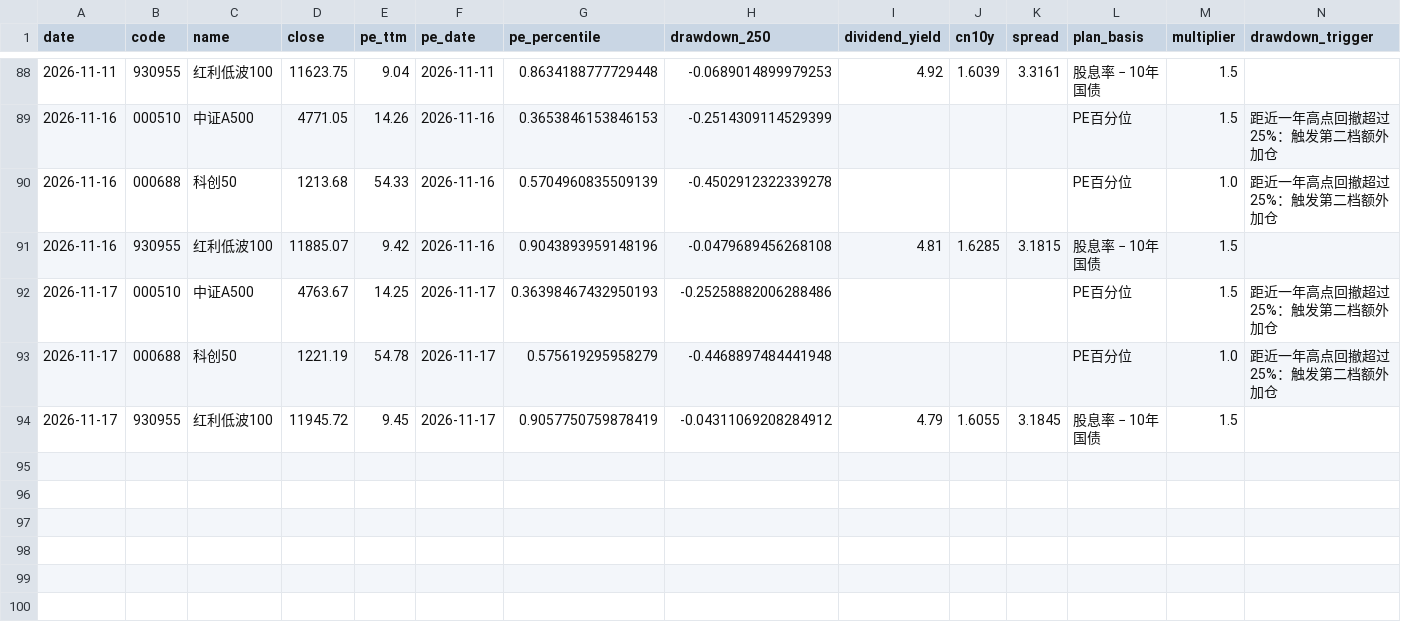
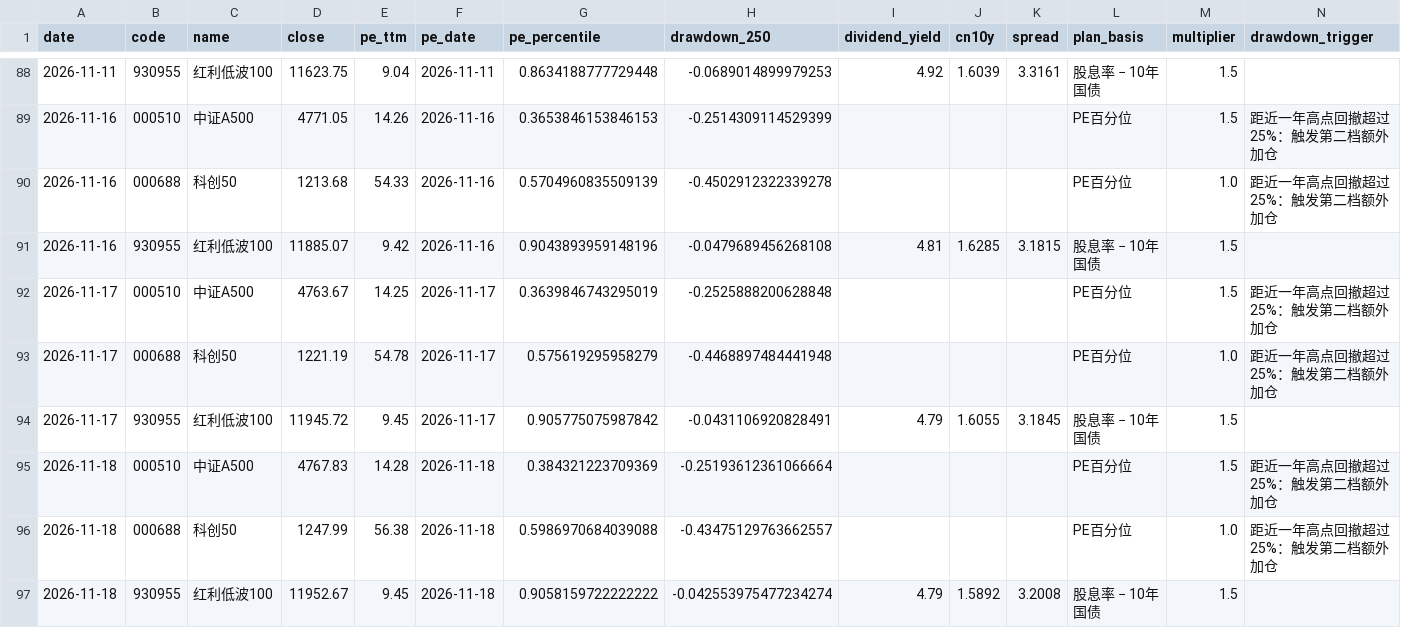
Before and after one commit to ConnieLH/etf-monitor-cloud, a CSV file: history/daily_snapshots.csv, drawn as a sheet; only a part is shown, gaps mark what is left out; rows hold the shown columns only; the diff names each change by its address in the sheet, - before the commit and + after, or states it on an @@ line.

```diff
--- a/history/daily_snapshots.csv
+++ b/history/daily_snapshots.csv
-G92 (pe_percentile): 0.36398467432950193
+G92 (pe_percentile): 0.3639846743295019
-H92 (drawdown_250): -0.25258882006288486
+H92 (drawdown_250): -0.2525888200628848
-G94 (pe_percentile): 0.9057750759878419
+G94 (pe_percentile): 0.905775075987842
-H94 (drawdown_250): -0.04311069208284912
+H94 (drawdown_250): -0.0431106920828491
+row 95: 2026-11-18 | 000510 | 中证A500 | 4767.83 | 14.28 | 2026-11-18 | 0.384321223709369 | -0.25193612361066664 |  |  |  | PE百分位 | 1.5 | 距近一年高点回撤超过25%：触发第二档额外加仓
+row 96: 2026-11-18 | 000688 | 科创50 | 1247.99 | 56.38 | 2026-11-18 | 0.5986970684039088 | -0.43475129763662557 |  |  |  | PE百分位 | 1.0 | 距近一年高点回撤超过25%：触发第二档额外加仓
+row 97: 2026-11-18 | 930955 | 红利低波100 | 11952.67 | 9.45 | 2026-11-18 | 0.9058159722222222 | -0.042553975477234274 | 4.79 | 1.5892 | 3.2008 | 股息率 − 10年国债 | 1.5
```
Also changed, not shown: history/dividend_yield_history.csv.
